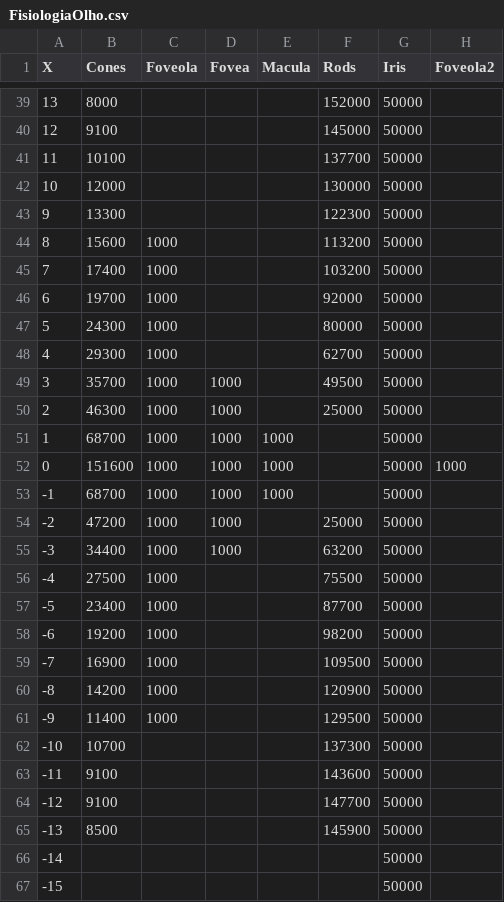
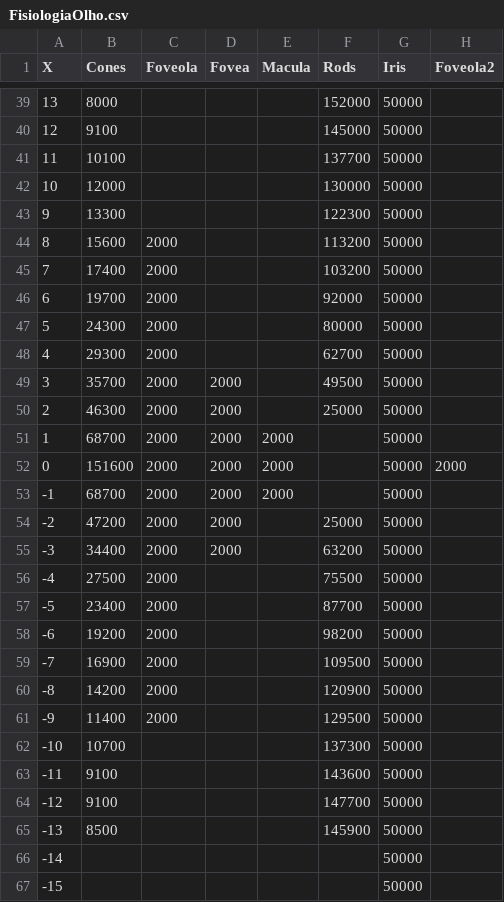
Before and after one commit to wisevis/dados-cursos, a CSV file: FisiologiaOlho.csv, drawn as a sheet; only a part is shown, gaps mark what is left out.

Commit message:
FisiologiaOlho.csv

```diff
--- a/FisiologiaOlho.csv
+++ b/FisiologiaOlho.csv
@@ -43,20 +43,20 @@
 9,13300,,,,122300,50000,
-8,15600,1000,,,113200,50000,
-7,17400,1000,,,103200,50000,
-6,19700,1000,,,92000,50000,
-5,24300,1000,,,80000,50000,
-4,29300,1000,,,62700,50000,
-3,35700,1000,1000,,49500,50000,
-2,46300,1000,1000,,25000,50000,
-1,68700,1000,1000,1000,,50000,
-0,151600,1000,1000,1000,,50000,1000
--1,68700,1000,1000,1000,,50000,
--2,47200,1000,1000,,25000,50000,
--3,34400,1000,1000,,63200,50000,
--4,27500,1000,,,75500,50000,
--5,23400,1000,,,87700,50000,
--6,19200,1000,,,98200,50000,
--7,16900,1000,,,109500,50000,
--8,14200,1000,,,120900,50000,
--9,11400,1000,,,129500,50000,
+8,15600,2000,,,113200,50000,
+7,17400,2000,,,103200,50000,
+6,19700,2000,,,92000,50000,
+5,24300,2000,,,80000,50000,
+4,29300,2000,,,62700,50000,
+3,35700,2000,2000,,49500,50000,
+2,46300,2000,2000,,25000,50000,
+1,68700,2000,2000,2000,,50000,
+0,151600,2000,2000,2000,,50000,2000
+-1,68700,2000,2000,2000,,50000,
+-2,47200,2000,2000,,25000,50000,
+-3,34400,2000,2000,,63200,50000,
+-4,27500,2000,,,75500,50000,
+-5,23400,2000,,,87700,50000,
+-6,19200,2000,,,98200,50000,
+-7,16900,2000,,,109500,50000,
+-8,14200,2000,,,120900,50000,
+-9,11400,2000,,,129500,50000,
 -10,10700,,,,137300,50000,
```
